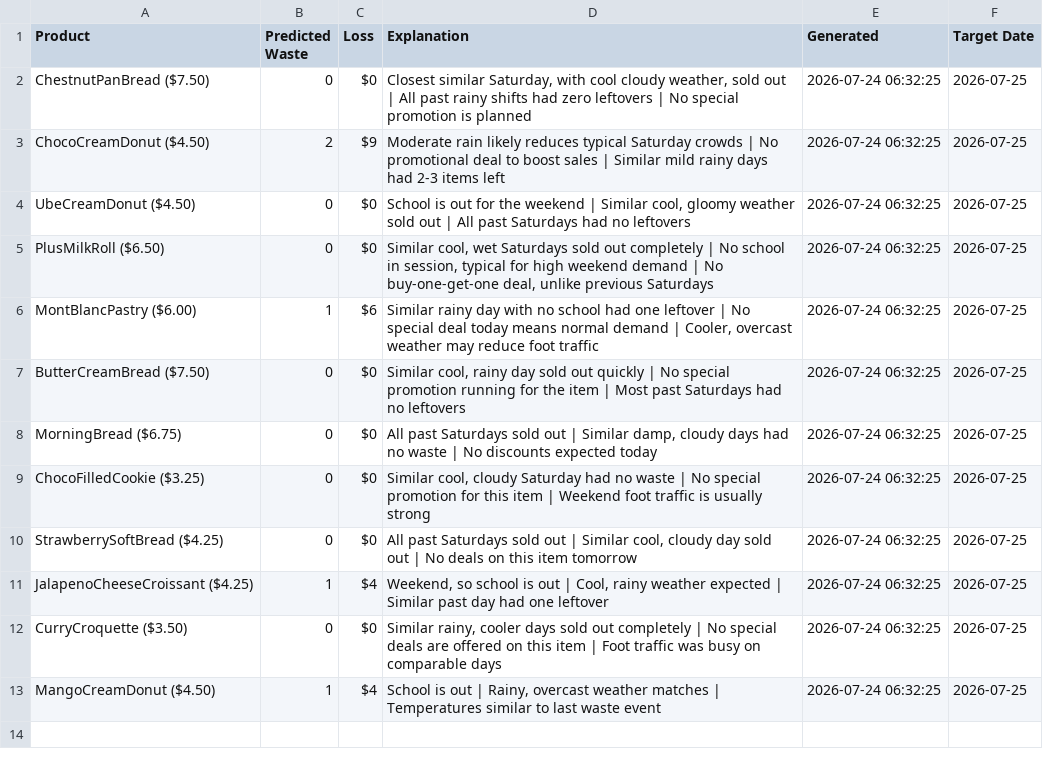
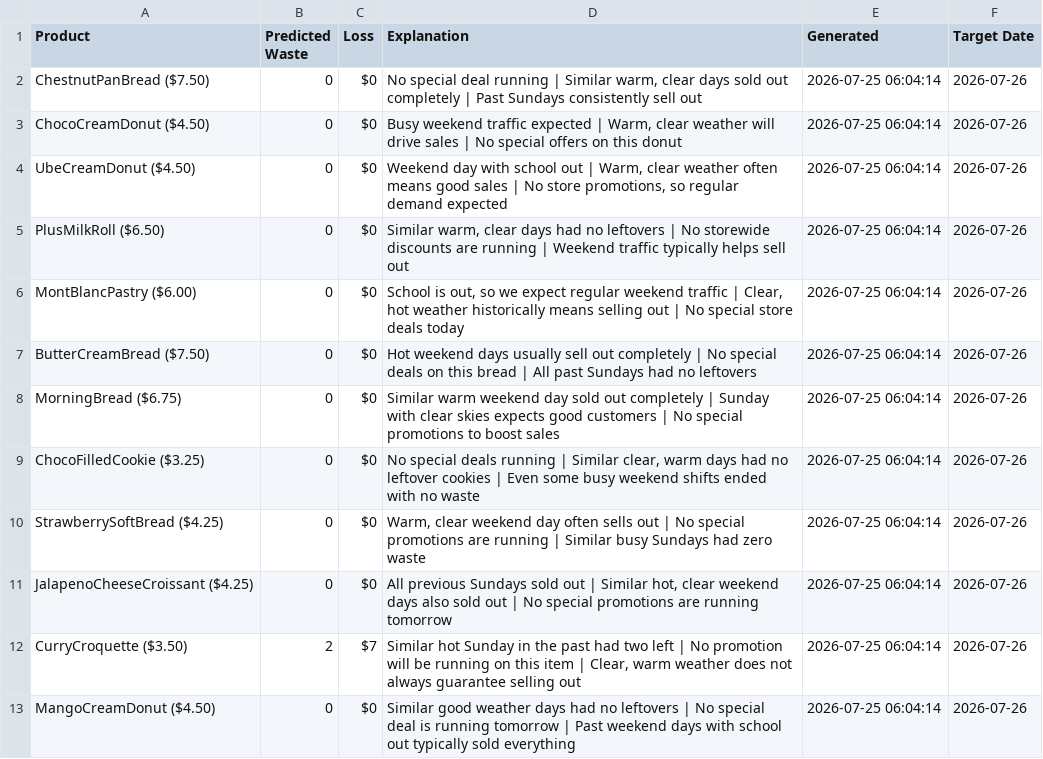
Before and after one commit to nrmcbride/tlj-waste-forecaster, a CSV file: data/latest_forecast.csv, drawn as a sheet.

```diff
--- a/data/latest_forecast.csv
+++ b/data/latest_forecast.csv
@@ -1,13 +1,13 @@
 Product,Predicted Waste,Loss,Explanation,Generated,Target Date
-ChestnutPanBread ($7.50),0,$0,"Closest similar Saturday, with cool cloudy weather, sold out | All past rainy shifts had zero leftovers | No special promotion is planned",2026-07-24 06:32:25,2026-07-25
-ChocoCreamDonut ($4.50),2,$9,Moderate rain likely reduces typical Saturday crowds | No promotional deal to boost sales | Similar mild rainy days had 2-3 items left,2026-07-24 06:32:25,2026-07-25
-UbeCreamDonut ($4.50),0,$0,"School is out for the weekend | Similar cool, gloomy weather sold out | All past Saturdays had no leftovers",2026-07-24 06:32:25,2026-07-25
-PlusMilkRoll ($6.50),0,$0,"Similar cool, wet Saturdays sold out completely | No school in session, typical for high weekend demand | No buy-one-get-one deal, unlike previous Saturdays",2026-07-24 06:32:25,2026-07-25
-MontBlancPastry ($6.00),1,$6,"Similar rainy day with no school had one leftover | No special deal today means normal demand | Cooler, overcast weather may reduce foot traffic",2026-07-24 06:32:25,2026-07-25
-ButterCreamBread ($7.50),0,$0,"Similar cool, rainy day sold out quickly | No special promotion running for the item | Most past Saturdays had no leftovers",2026-07-24 06:32:25,2026-07-25
-MorningBread ($6.75),0,$0,"All past Saturdays sold out | Similar damp, cloudy days had no waste | No discounts expected today",2026-07-24 06:32:25,2026-07-25
-ChocoFilledCookie ($3.25),0,$0,"Similar cool, cloudy Saturday had no waste | No special promotion for this item | Weekend foot traffic is usually strong",2026-07-24 06:32:25,2026-07-25
-StrawberrySoftBread ($4.25),0,$0,"All past Saturdays sold out | Similar cool, cloudy day sold out | No deals on this item tomorrow",2026-07-24 06:32:25,2026-07-25
-JalapenoCheeseCroissant ($4.25),1,$4,"Weekend, so school is out | Cool, rainy weather expected | Similar past day had one leftover",2026-07-24 06:32:25,2026-07-25
-CurryCroquette ($3.50),0,$0,"Similar rainy, cooler days sold out completely | No special deals are offered on this item | Foot traffic was busy on comparable days",2026-07-24 06:32:25,2026-07-25
-MangoCreamDonut ($4.50),1,$4,"School is out | Rainy, overcast weather matches | Temperatures similar to last waste event",2026-07-24 06:32:25,2026-07-25
+ChestnutPanBread ($7.50),0,$0,"No special deal running | Similar warm, clear days sold out completely | Past Sundays consistently sell out",2026-07-25 06:04:14,2026-07-26
+ChocoCreamDonut ($4.50),0,$0,"Busy weekend traffic expected | Warm, clear weather will drive sales | No special offers on this donut",2026-07-25 06:04:14,2026-07-26
+UbeCreamDonut ($4.50),0,$0,"Weekend day with school out | Warm, clear weather often means good sales | No store promotions, so regular demand expected",2026-07-25 06:04:14,2026-07-26
+PlusMilkRoll ($6.50),0,$0,"Similar warm, clear days had no leftovers | No storewide discounts are running | Weekend traffic typically helps sell out",2026-07-25 06:04:14,2026-07-26
+MontBlancPastry ($6.00),0,$0,"School is out, so we expect regular weekend traffic | Clear, hot weather historically means selling out | No special store deals today",2026-07-25 06:04:14,2026-07-26
+ButterCreamBread ($7.50),0,$0,Hot weekend days usually sell out completely | No special deals on this bread | All past Sundays had no leftovers,2026-07-25 06:04:14,2026-07-26
+MorningBread ($6.75),0,$0,Similar warm weekend day sold out completely | Sunday with clear skies expects good customers | No special promotions to boost sales,2026-07-25 06:04:14,2026-07-26
+ChocoFilledCookie ($3.25),0,$0,"No special deals running | Similar clear, warm days had no leftover cookies | Even some busy weekend shifts ended with no waste",2026-07-25 06:04:14,2026-07-26
+StrawberrySoftBread ($4.25),0,$0,"Warm, clear weekend day often sells out | No special promotions are running | Similar busy Sundays had zero waste",2026-07-25 06:04:14,2026-07-26
+JalapenoCheeseCroissant ($4.25),0,$0,"All previous Sundays sold out | Similar hot, clear weekend days also sold out | No special promotions are running tomorrow",2026-07-25 06:04:14,2026-07-26
+CurryCroquette ($3.50),2,$7,"Similar hot Sunday in the past had two left | No promotion will be running on this item | Clear, warm weather does not always guarantee selling out",2026-07-25 06:04:14,2026-07-26
+MangoCreamDonut ($4.50),0,$0,Similar good weather days had no leftovers | No special deal is running tomorrow | Past weekend days with school out typically sold everything,2026-07-25 06:04:14,2026-07-26
```
